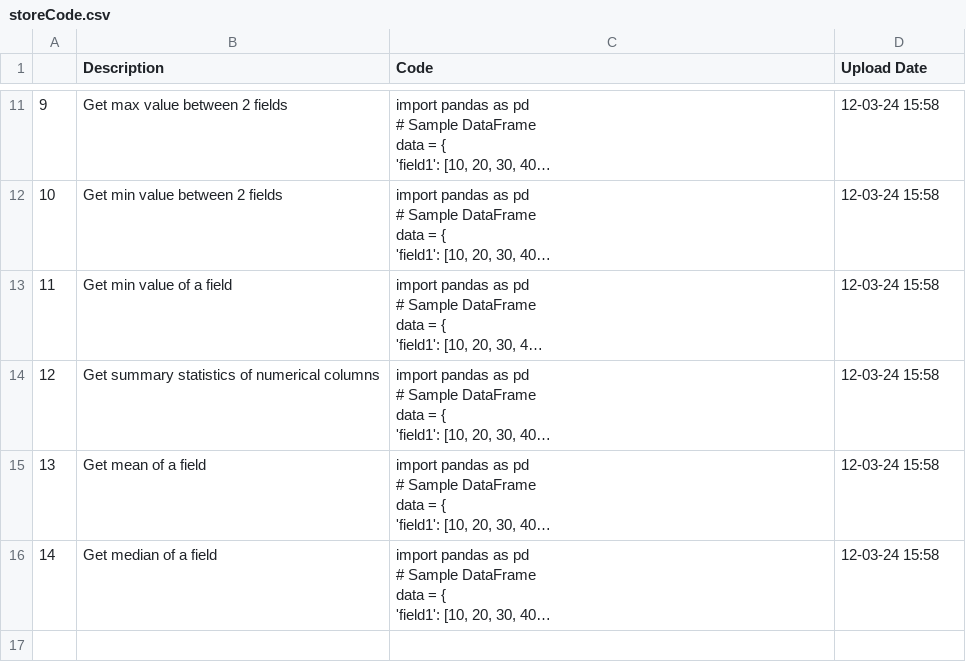
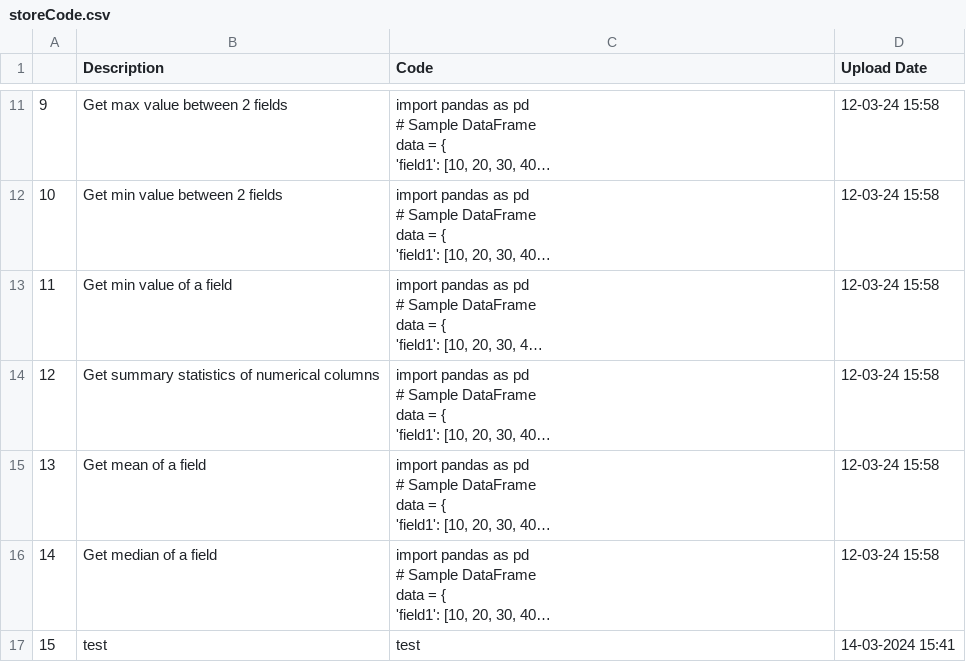
Before and after one commit to trannam710/codeShareRepo, a CSV file: data/storeCode.csv, drawn as a sheet; only a part is shown, gaps mark what is left out; long unchanged cells end in …; the diff names each change by its address in the sheet, - before the commit and + after, or states it on an @@ line.

Commit message:
update

```diff
--- a/data/storeCode.csv
+++ b/data/storeCode.csv
+row 17: 15 | test | test | 14-03-2024 15:41
```
